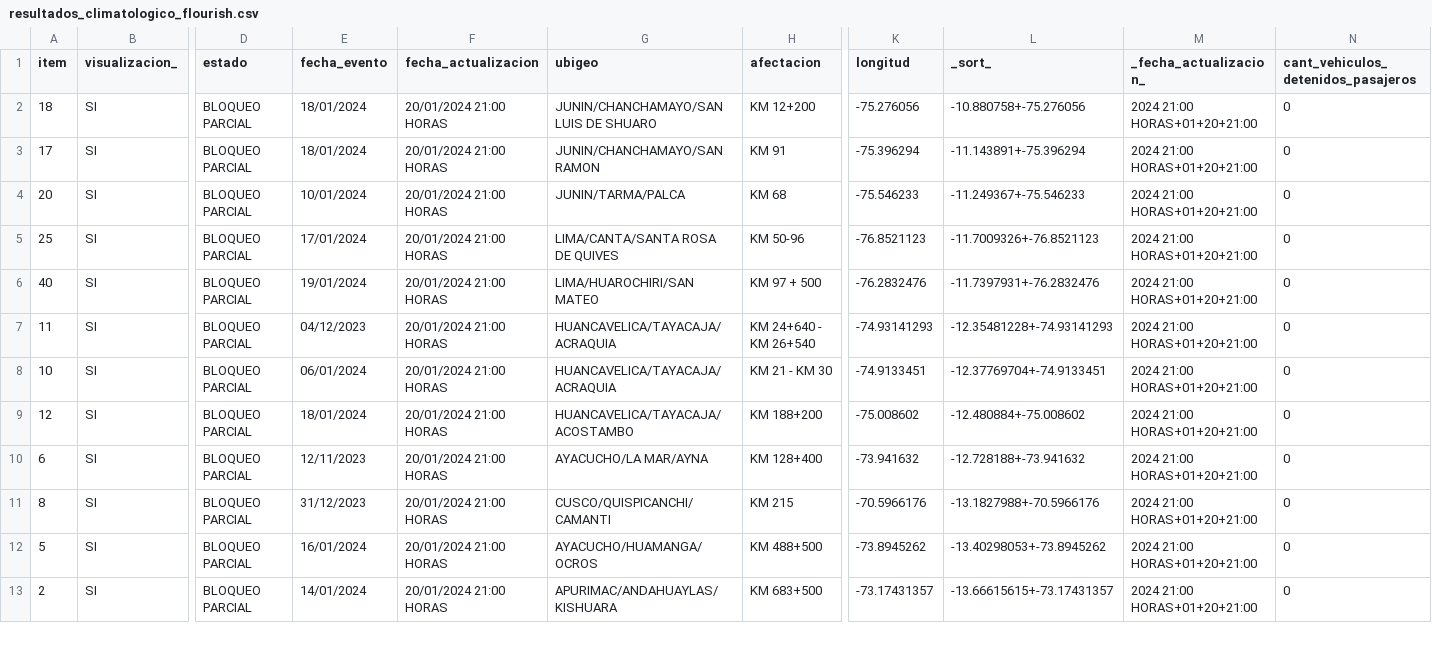
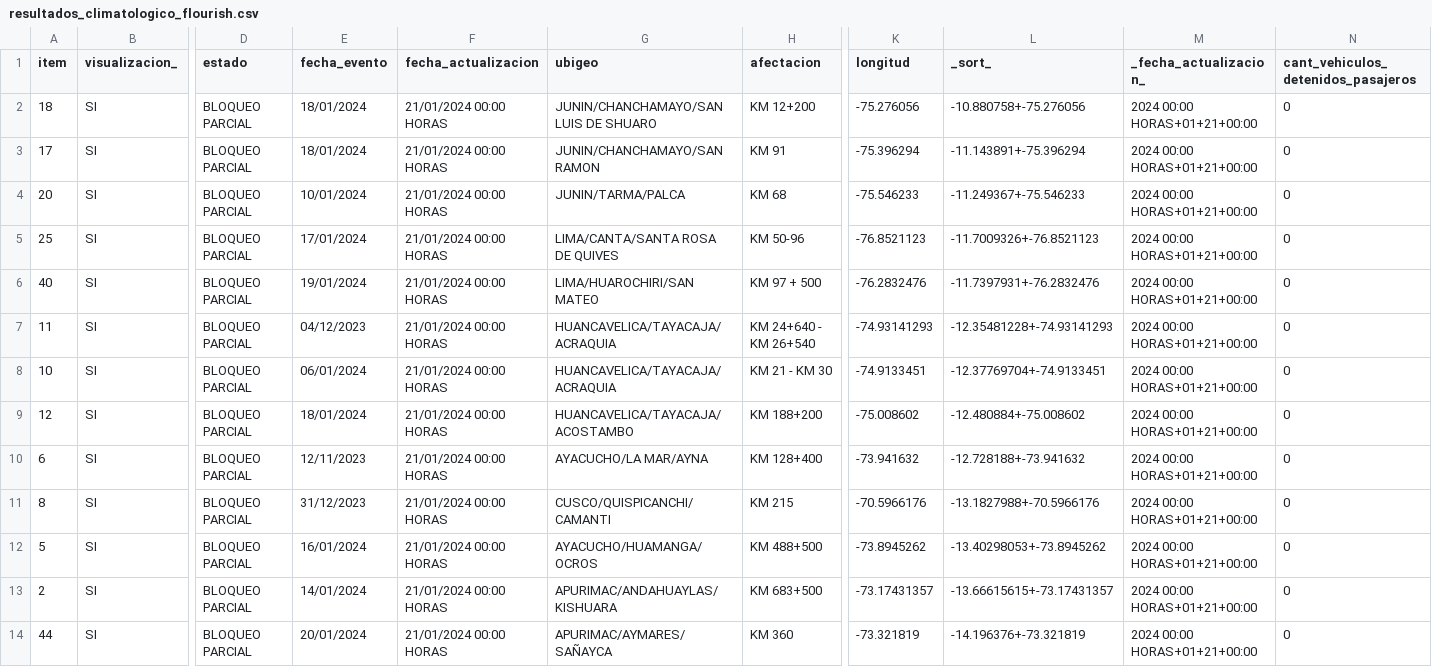
Before and after one commit to annaabsi/sutran-data, a CSV file: resultados_flourish/resultados_climatologico_flourish.csv, drawn as a sheet; only a part is shown, gaps mark what is left out; rows hold the shown columns only; the diff covers the shown part only; the diff names each change by its address in the sheet, - before the commit and + after, or states it on an @@ line.

```diff
--- a/resultados_flourish/resultados_climatologico_flourish.csv
+++ b/resultados_flourish/resultados_climatologico_flourish.csv
-F2:F13 (fecha_actualizacion): 20/01/2024 21:00 HORAS
+F2:F13 (fecha_actualizacion): 21/01/2024 00:00 HORAS
-M2:M13 (_fecha_actualizacion_): 2024 21:00 HORAS+01+20+21:00
+M2:M13 (_fecha_actualizacion_): 2024 00:00 HORAS+01+21+00:00
+row 14: 44 | SI | BLOQUEO PARCIAL | 20/01/2024 | 21/01/2024 00:00 HORAS | APURIMAC/AYMARES/SAÑAYCA | KM 360 | -73.321819 | -14.196376+-73.321819 | 2024 00:00 HORAS+01+21+00:00 | 0
```
Also changed, not shown: 1 added row and 22 edited cells elsewhere in this file, resultados_flourish/resultados_humano_flourish.csv.
